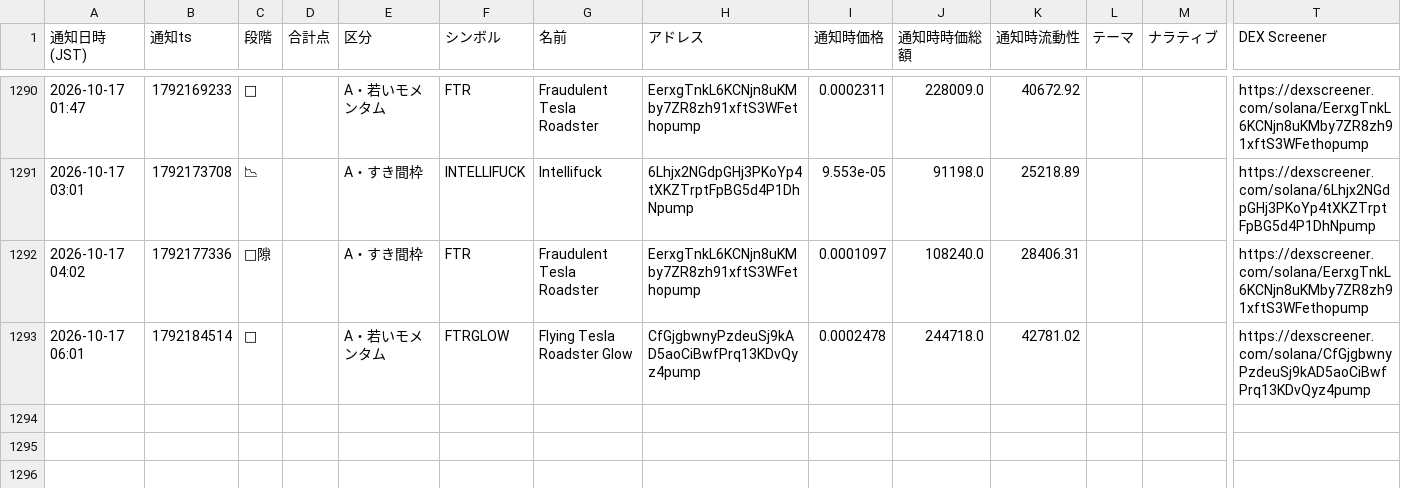
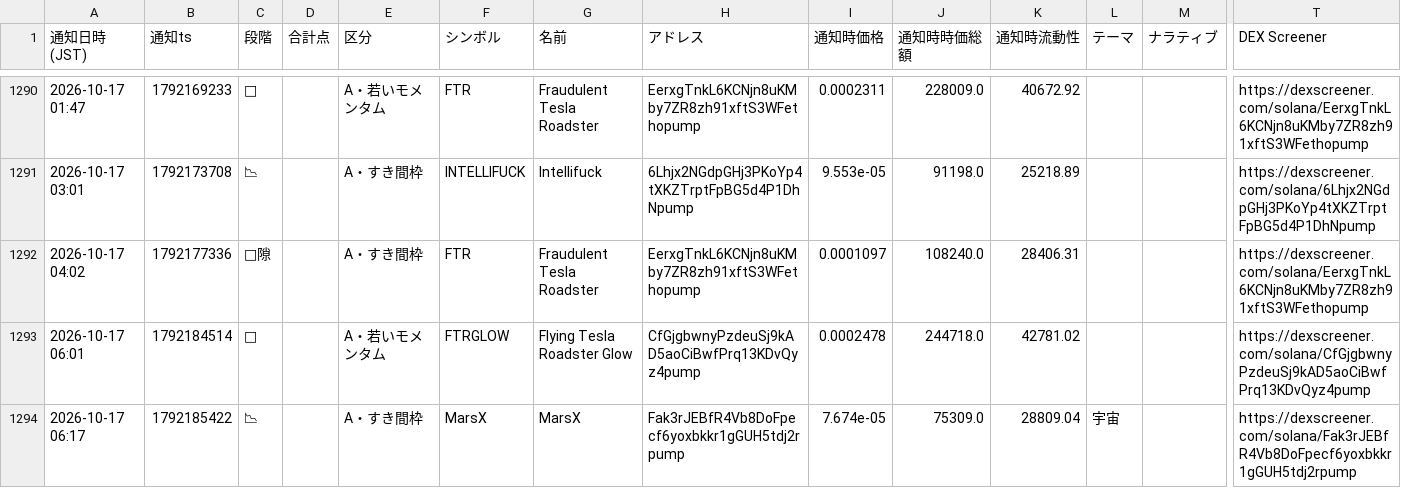
Before and after one commit to kokikkkk44/meme-scanner, a CSV file: data/candidates.csv, drawn as a sheet; only a part is shown, gaps mark what is left out; rows hold the shown columns only; the diff names each change by its address in the sheet, - before the commit and + after, or states it on an @@ line.

```diff
--- a/data/candidates.csv
+++ b/data/candidates.csv
+row 1294: 2026-10-17 06:17 | 1792185422 | 📉 |  | A・すき間枠 | MarsX | MarsX | Fak3rJEBfR4Vb8DoFpecf6yoxbkkr1gGUH5tdj2rpump | 7.674e-05 | 75309.0 | 28809.04 | 宇宙 |  | https://dexscreener.com/solana/Fak3rJEBfR4Vb8DoFpecf6yoxbkkr1gGUH5tdj2rpump
```
Also changed, not shown: data/paper_trades.csv, 2 other files.
